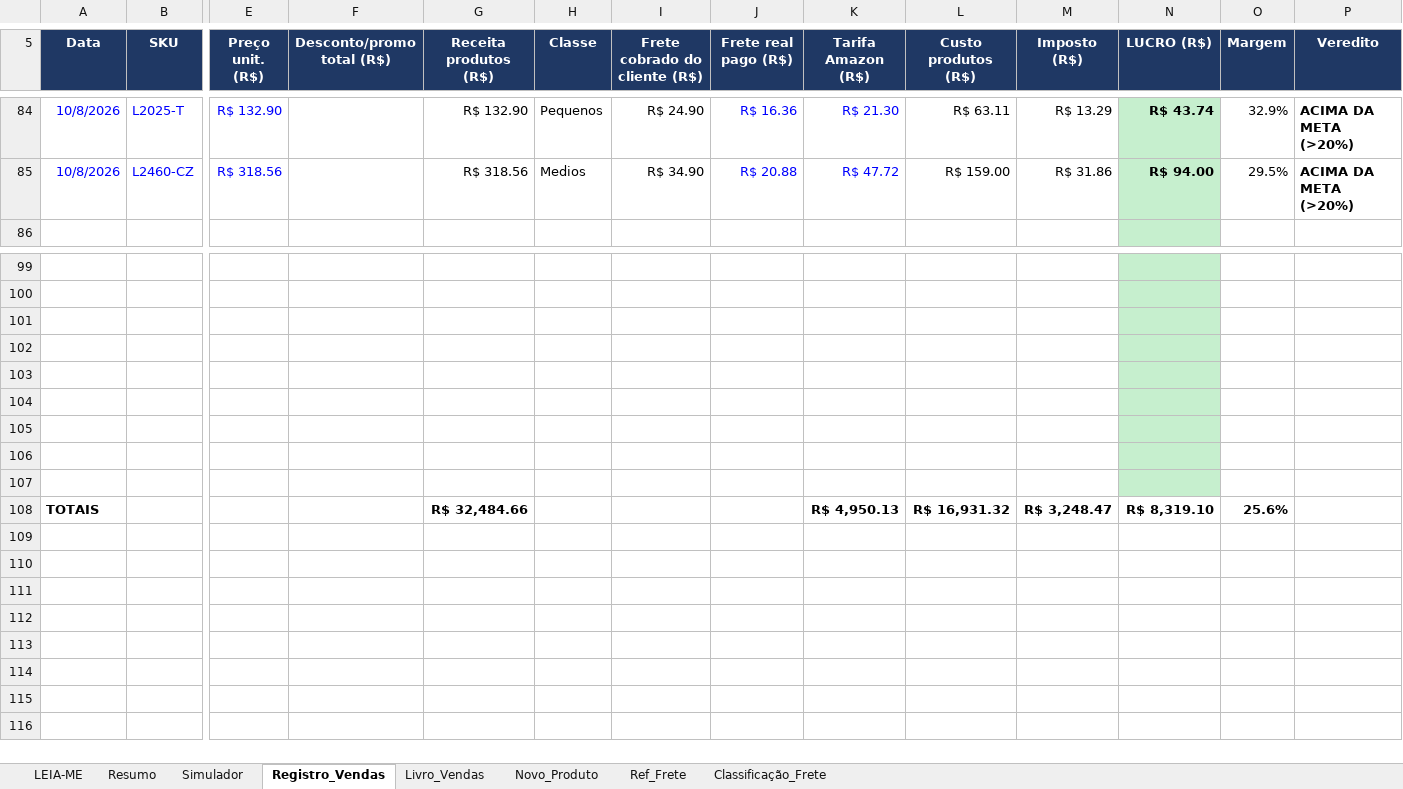
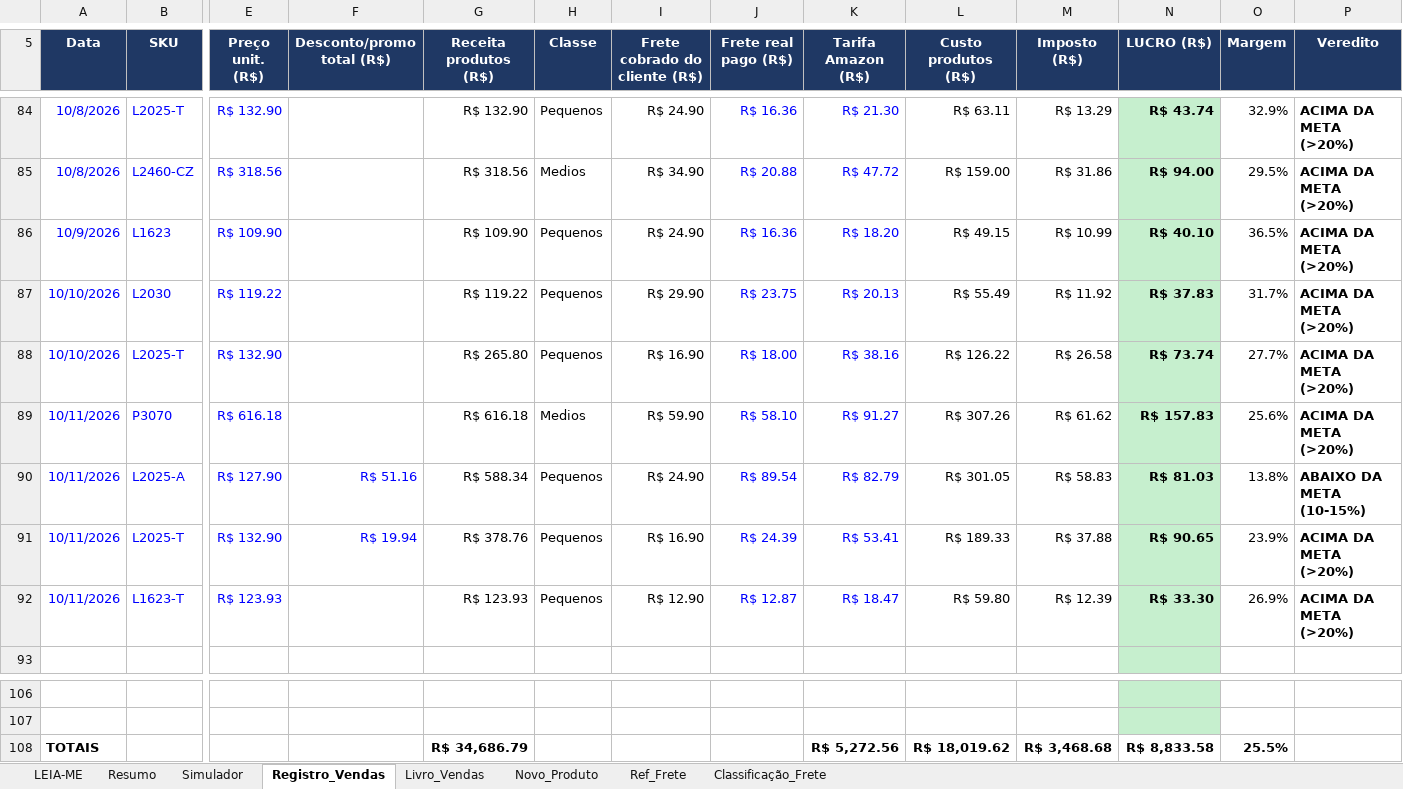
Before and after one commit to WinnetMetais/Marketplaces---Leo, an Excel workbook: dados/Planilha_Mestra_Winnet_v4_3_5.xlsx, sheet Registro_Vendas, drawn as a sheet; only a part is shown, gaps mark what is left out; values as stored, in another font and other column widths than the file's, no borders; conditional formats not drawn; removed rows and columns are numbered as before the commit, all else as after; rows hold the shown columns only; the diff names each change by its address in the sheet, - before the commit and + after, or states it on an @@ line.

```diff
--- a/dados/Planilha_Mestra_Winnet_v4_3_5.xlsx (sheet Registro_Vendas)
+++ b/dados/Planilha_Mestra_Winnet_v4_3_5.xlsx (sheet Registro_Vendas)
+row 86: 10/9/2026 | L1623 | R$ 109.90 |  | R$ 109.90 | Pequenos | R$ 24.90 | R$ 16.36 | R$ 18.20 | R$ 49.15 | R$ 10.99 | R$ 40.10 | 36.5% | ACIMA DA META (>20%)
+row 87: 10/10/2026 | L2030 | R$ 119.22 |  | R$ 119.22 | Pequenos | R$ 29.90 | R$ 23.75 | R$ 20.13 | R$ 55.49 | R$ 11.92 | R$ 37.83 | 31.7% | ACIMA DA META (>20%)
+row 88: 10/10/2026 | L2025-T | R$ 132.90 |  | R$ 265.80 | Pequenos | R$ 16.90 | R$ 18.00 | R$ 38.16 | R$ 126.22 | R$ 26.58 | R$ 73.74 | 27.7% | ACIMA DA META (>20%)
+row 89: 10/11/2026 | P3070 | R$ 616.18 |  | R$ 616.18 | Medios | R$ 59.90 | R$ 58.10 | R$ 91.27 | R$ 307.26 | R$ 61.62 | R$ 157.83 | 25.6% | ACIMA DA META (>20%)
+row 90: 10/11/2026 | L2025-A | R$ 127.90 | R$ 51.16 | R$ 588.34 | Pequenos | R$ 24.90 | R$ 89.54 | R$ 82.79 | R$ 301.05 | R$ 58.83 | R$ 81.03 | 13.8% | ABAIXO DA META (10-15%)
+row 91: 10/11/2026 | L2025-T | R$ 132.90 | R$ 19.94 | R$ 378.76 | Pequenos | R$ 16.90 | R$ 24.39 | R$ 53.41 | R$ 189.33 | R$ 37.88 | R$ 90.65 | 23.9% | ACIMA DA META (>20%)
+row 92: 10/11/2026 | L1623-T | R$ 123.93 |  | R$ 123.93 | Pequenos | R$ 12.90 | R$ 12.87 | R$ 18.47 | R$ 59.80 | R$ 12.39 | R$ 33.30 | 26.9% | ACIMA DA META (>20%)
-row 101: (empty)
-row 102: (empty)
-row 103: (empty)
-row 104: (empty)
-row 105: (empty)
-row 106: (empty)
-row 107: (empty)
-G108 (Receita produtos (R$)): R$ 32,484.66
+G108 (Receita produtos (R$)): R$ 34,686.79
-K108 (Tarifa Amazon (R$)): R$ 4,950.13
+K108 (Tarifa Amazon (R$)): R$ 5,272.56
-L108 (Custo produtos (R$)): R$ 16,931.32
+L108 (Custo produtos (R$)): R$ 18,019.62
-M108 (Imposto (R$)): R$ 3,248.47
+M108 (Imposto (R$)): R$ 3,468.68
-N108 (LUCRO (R$)): R$ 8,319.10
+N108 (LUCRO (R$)): R$ 8,833.58
-O108 (Margem): 25.6%
+O108 (Margem): 25.5%
```
Also changed, not shown: formulas that keep their value, 2 other files.
